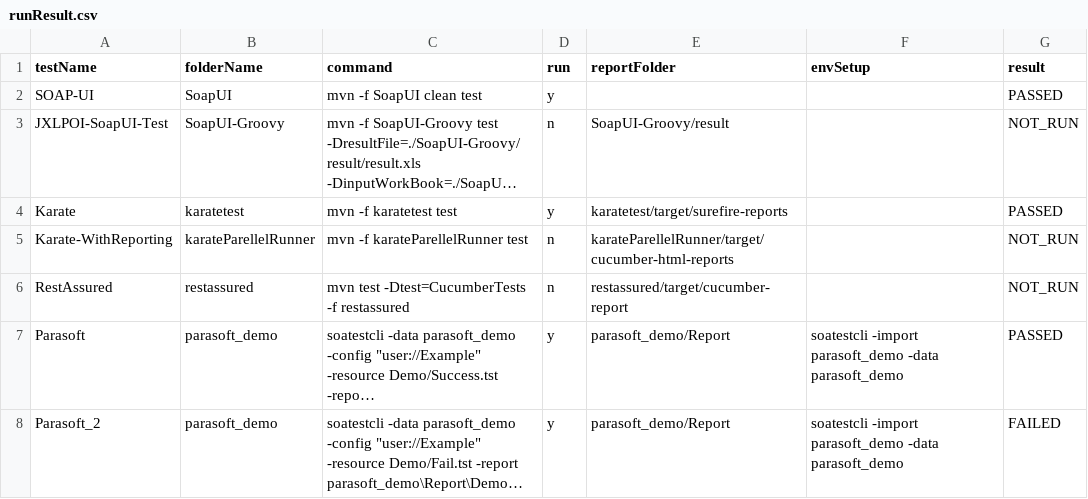
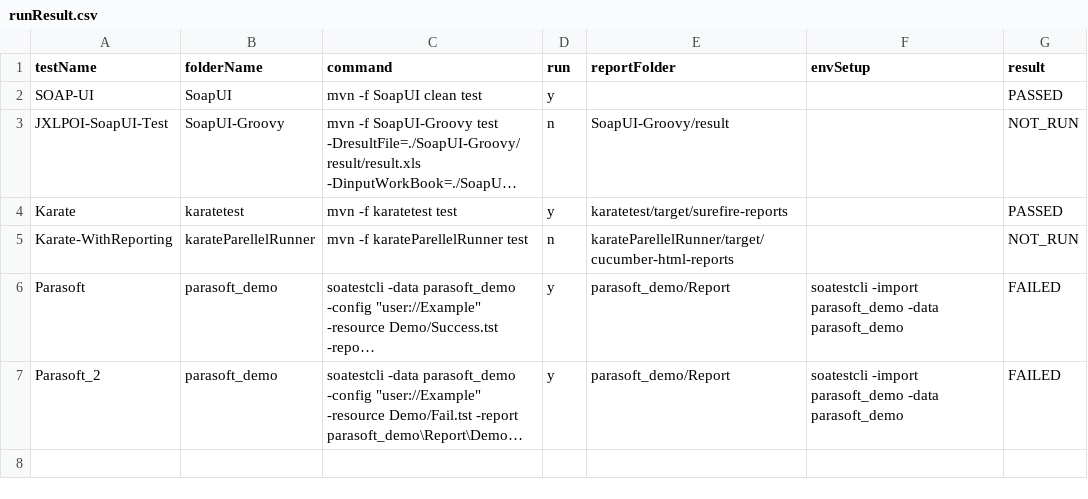
Before and after one commit to abhishekchh/dump_files, a CSV file: runResult.csv, drawn as a sheet; long unchanged cells end in …; removed rows and columns are numbered as before the commit, all else as after; the diff names each change by its address in the sheet, - before the commit and + after, or states it on an @@ line.

Commit message:
checking in run result from jenkins-Automation-TestRunner-49

```diff
--- a/runResult.csv
+++ b/runResult.csv
-row 6: RestAssured | restassured | mvn test -Dtest=CucumberTests -f restassured | n | restassured/target/cucumber-report |  | NOT_RUN
-G6 (result): PASSED
+G6 (result): FAILED
```
Also changed, not shown: 8 other files.
